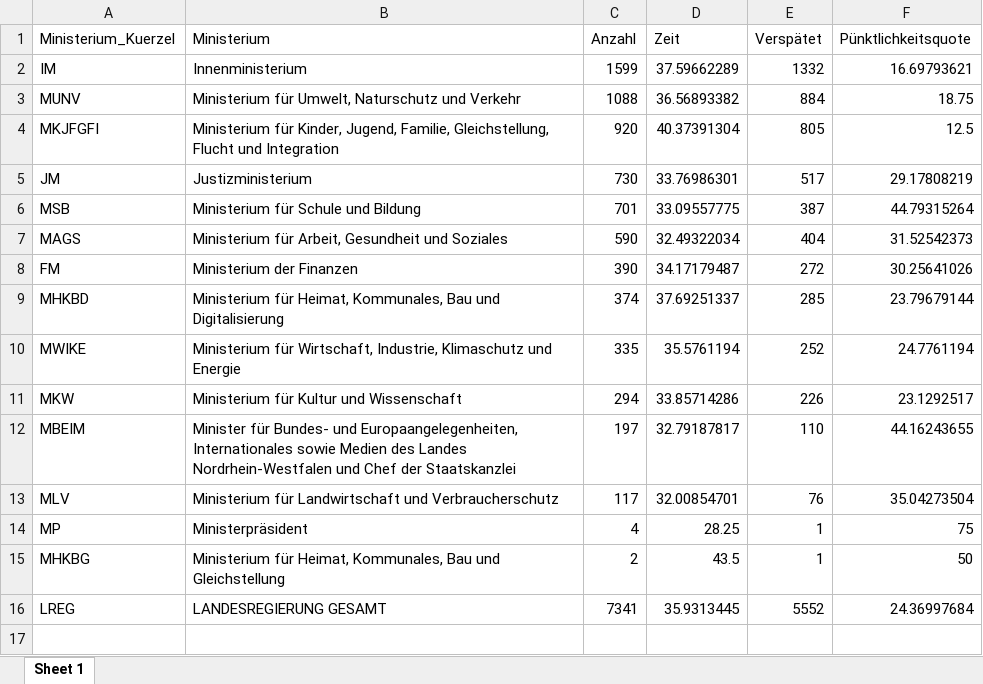
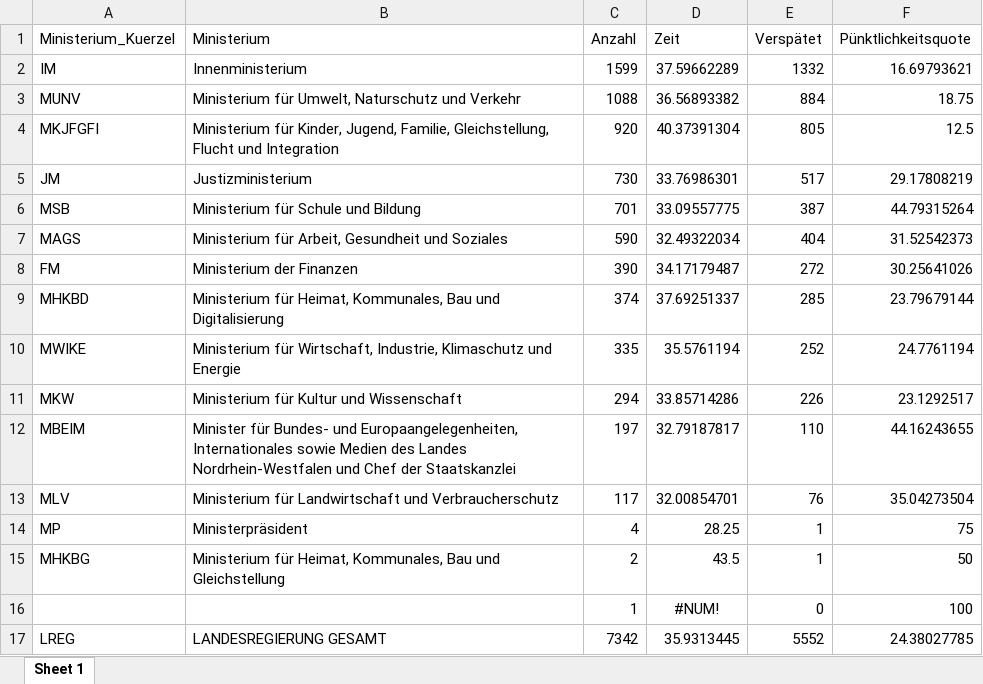
Before and after one commit to wdr-data/kleineanfrage, an Excel workbook: data/WP18/WP18_auswertung_ministerien.xlsx, sheet Sheet 1, drawn as a sheet; values as stored, in another font and other column widths than the file's, no borders; addresses are those after the commit; the diff names each change by its address in the sheet, - before the commit and + after, or states it on an @@ line.

```diff
--- a/data/WP18/WP18_auswertung_ministerien.xlsx (sheet Sheet 1)
+++ b/data/WP18/WP18_auswertung_ministerien.xlsx (sheet Sheet 1)
+row 16:  |  | 1 | #NUM! | 0 | 100
-C17 (Anzahl): 7341
+C17 (Anzahl): 7342
-F17 (Pünktlichkeitsquote): 24.36997684
+F17 (Pünktlichkeitsquote): 24.38027785
```
Also changed, not shown: data/ALLE_topthemen_zeitreihe.xlsx, data/WP17/WP17_auswertung_sachgebiete.xlsx, 33 other files.
